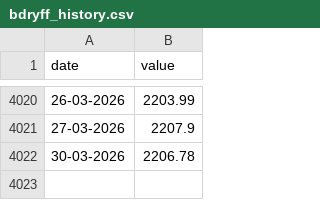
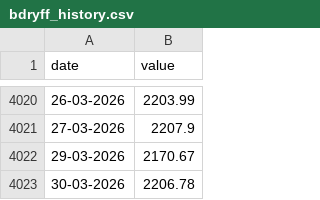
Before and after one commit to yieldchaser/baltic-indices-data, a CSV file: bdryff_history.csv, drawn as a sheet; only a part is shown, gaps mark what is left out; the diff names each change by its address in the sheet, - before the commit and + after, or states it on an @@ line.

```diff
--- a/bdryff_history.csv
+++ b/bdryff_history.csv
+row 4022: 29-03-2026 | 2170.67
```
Also changed, not shown: bwetff_history.csv, 1 other file.
